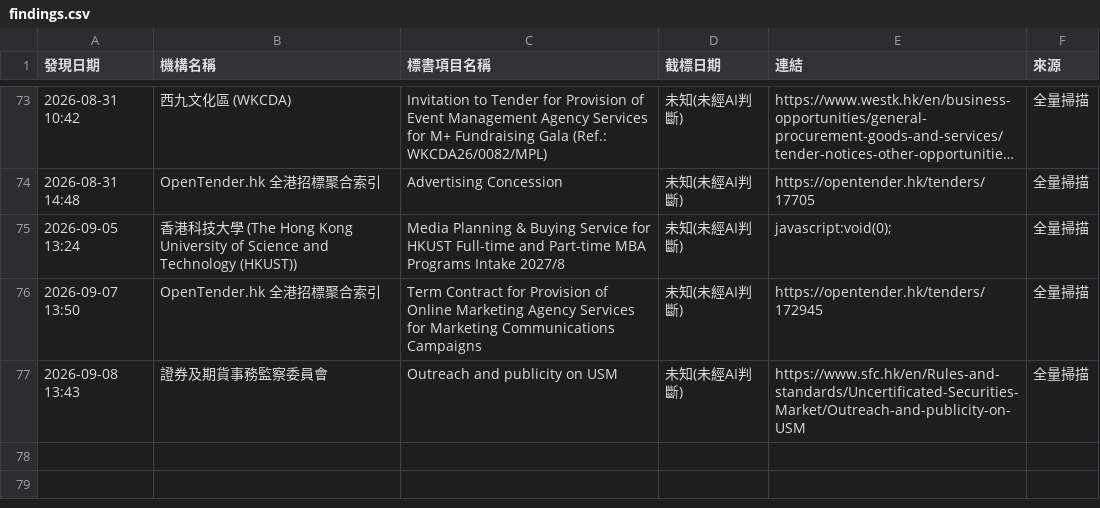
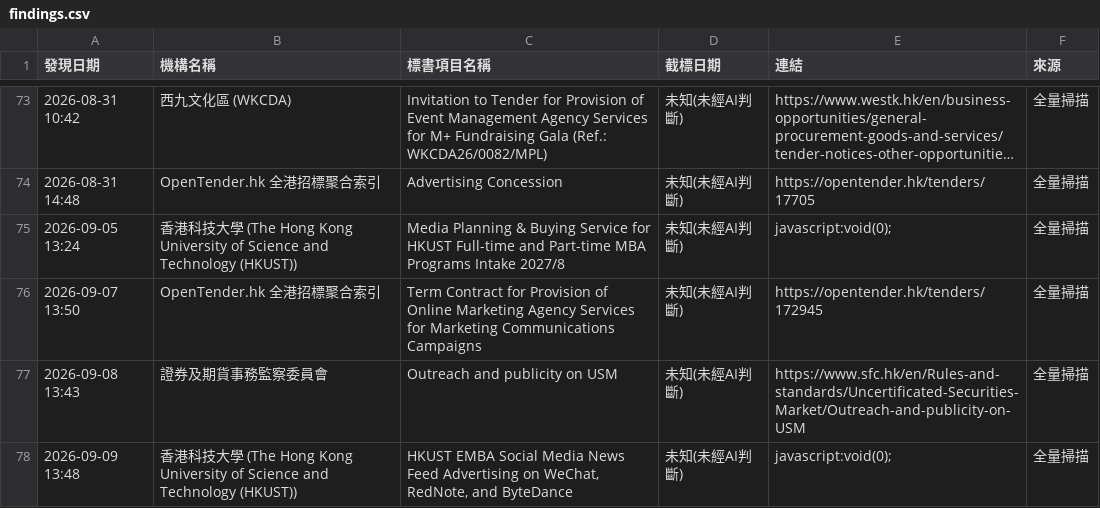
Before and after one commit to SSHKLTD/autotender, a CSV file: playwright-scanner/state/findings.csv, drawn as a sheet; only a part is shown, gaps mark what is left out; long unchanged cells end in …; the diff names each change by its address in the sheet, - before the commit and + after, or states it on an @@ line.

Commit message:
chore: update playwright scanner state and findings [skip ci]

```diff
--- a/playwright-scanner/state/findings.csv
+++ b/playwright-scanner/state/findings.csv
+row 78: 2026-09-09 13:48 | 香港科技大學 (The Hong Kong University of Science and Technology (HKUST)) | HKUST EMBA Social Media News Feed Advertising on WeChat, RedNote, and ByteDance | 未知(未經AI判斷) | javascript:void(0); | 全量掃描
```
Also changed, not shown: 1 other file.
